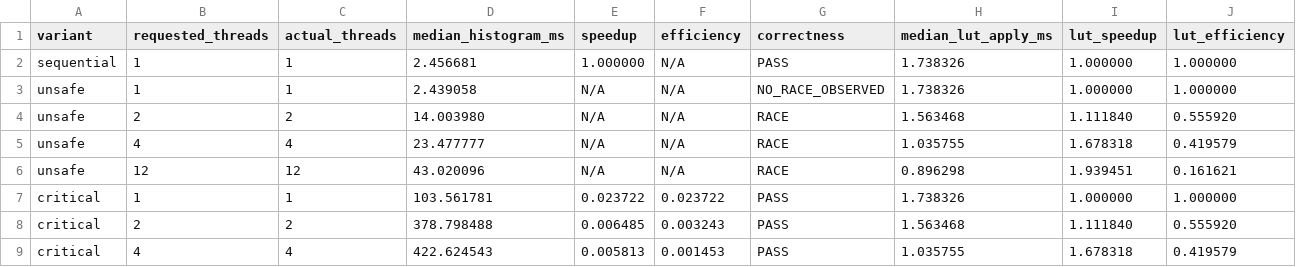
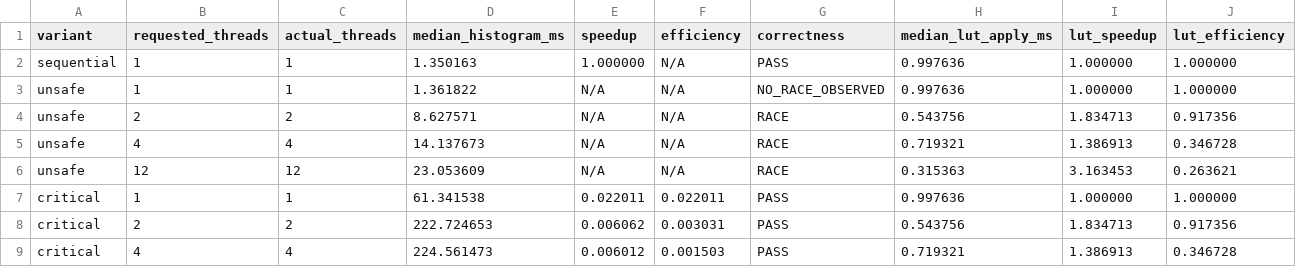
Before and after one commit to rishikeshgowdakk/PC, a CSV file: pixelsprint/output/results.csv, drawn as a sheet; only a part is shown; the diff covers the shown part only.

Commit message:
fix: harden PPM parsing, V4 workspace, and benchmark reporting
Reject non-ASCII PPM header tokens and non-regular input files. Bound the private histogram workspace and check the actual OpenMP team size before indexing. Refuse output paths that would overwrite the input. Report speedup only for validated variants and use N/A for invalid or unusable metrics. Update documentation and regenerate the benchmark CSV.

```diff
--- a/pixelsprint/output/results.csv
+++ b/pixelsprint/output/results.csv
@@ -1,9 +1,9 @@
 variant,requested_threads,actual_threads,median_histogram_ms,speedup,efficiency,correctness,median_lut_apply_ms,lut_speedup,lut_efficiency
-sequential,1,1,2.456681,1.000000,N/A,PASS,1.738326,1.000000,1.000000
-unsafe,1,1,2.439058,N/A,N/A,NO_RACE_OBSERVED,1.738326,1.000000,1.000000
-unsafe,2,2,14.003980,N/A,N/A,RACE,1.563468,1.111840,0.555920
-unsafe,4,4,23.477777,N/A,N/A,RACE,1.035755,1.678318,0.419579
-unsafe,12,12,43.020096,N/A,N/A,RACE,0.896298,1.939451,0.161621
-critical,1,1,103.561781,0.023722,0.023722,PASS,1.738326,1.000000,1.000000
-critical,2,2,378.798488,0.006485,0.003243,PASS,1.563468,1.111840,0.555920
-critical,4,4,422.624543,0.005813,0.001453,PASS,1.035755,1.678318,0.419579
+sequential,1,1,1.350163,1.000000,N/A,PASS,0.997636,1.000000,1.000000
+unsafe,1,1,1.361822,N/A,N/A,NO_RACE_OBSERVED,0.997636,1.000000,1.000000
+unsafe,2,2,8.627571,N/A,N/A,RACE,0.543756,1.834713,0.917356
+unsafe,4,4,14.137673,N/A,N/A,RACE,0.719321,1.386913,0.346728
+unsafe,12,12,23.053609,N/A,N/A,RACE,0.315363,3.163453,0.263621
+critical,1,1,61.341538,0.022011,0.022011,PASS,0.997636,1.000000,1.000000
+critical,2,2,222.724653,0.006062,0.003031,PASS,0.543756,1.834713,0.917356
+critical,4,4,224.561473,0.006012,0.001503,PASS,0.719321,1.386913,0.346728
```
Also changed, not shown: 72 edited cells elsewhere in this file, 3 other files.
